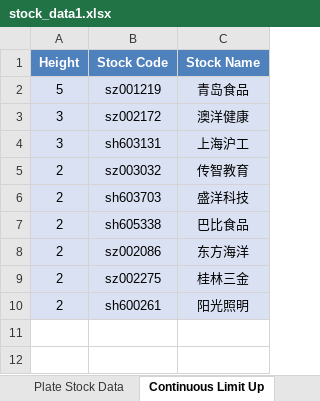
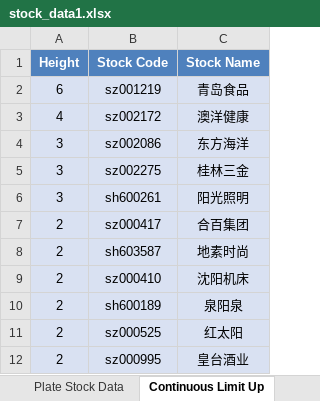
Before and after one commit to mengkai666/tag_wordcloud, an Excel workbook: stock_data1.xlsx, sheet Continuous Limit Up, drawn as a sheet; values as stored, in another font and other column widths than the file's, no borders; removed rows and columns are numbered as before the commit, all else as after; the diff names each change by its address in the sheet, - before the commit and + after, or states it on an @@ line.

```diff
--- a/stock_data1.xlsx (sheet Continuous Limit Up)
+++ b/stock_data1.xlsx (sheet Continuous Limit Up)
-A2 (Height): 5
+A2 (Height): 6
-A3 (Height): 3
+A3 (Height): 4
-row 4: 3 | sh603131 | 上海沪工
-row 5: 2 | sz003032 | 传智教育
-row 6: 2 | sh603703 | 盛洋科技
-row 7: 2 | sh605338 | 巴比食品
-A4:A6 (Height): 2
+A4:A6 (Height): 3
+row 7: 2 | sz000417 | 合百集团
+row 8: 2 | sh603587 | 地素时尚
+row 9: 2 | sz000410 | 沈阳机床
+row 10: 2 | sh600189 | 泉阳泉
+row 11: 2 | sz000525 | 红太阳
+row 12: 2 | sz000995 | 皇台酒业
```
Also changed, not shown: sheet Plate Stock Data, charts or pictures, HotStock_Top20.xlsx, 2 other files.
